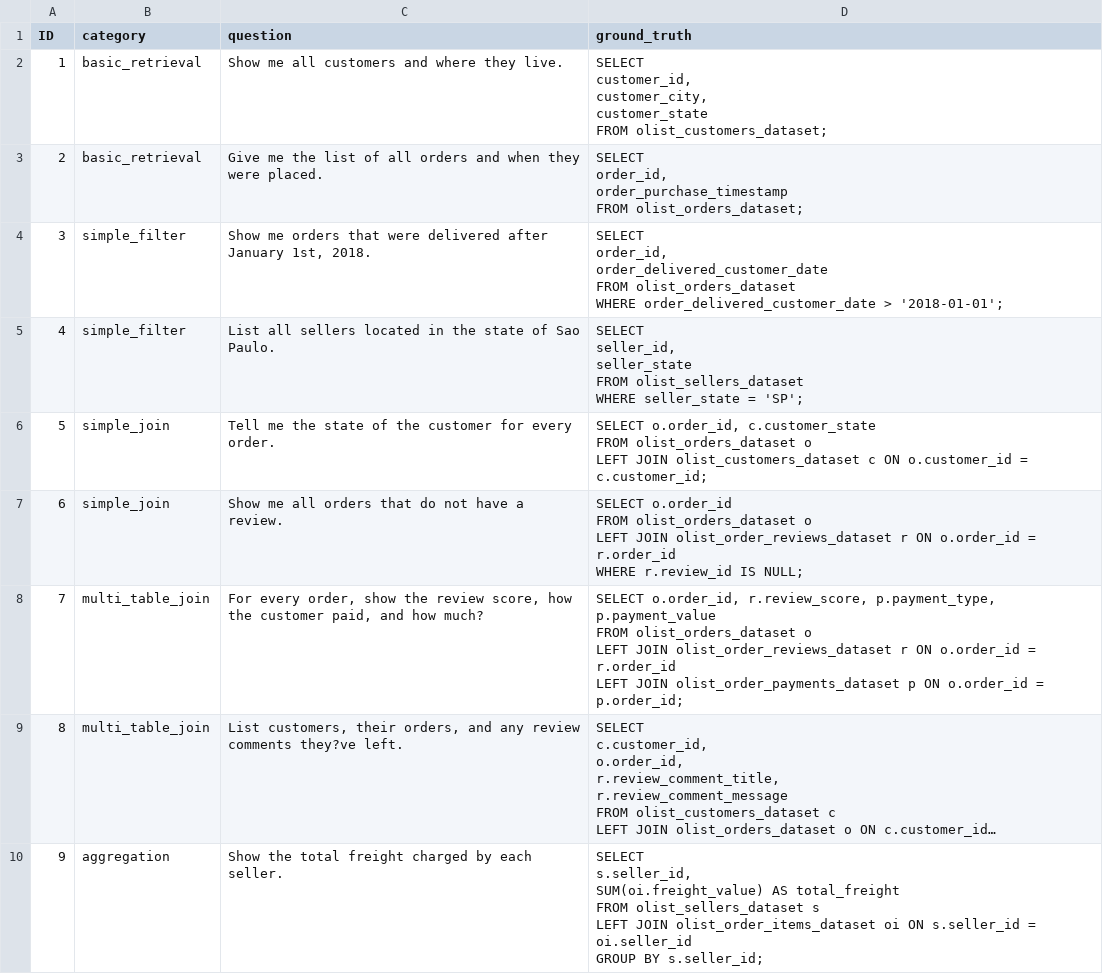
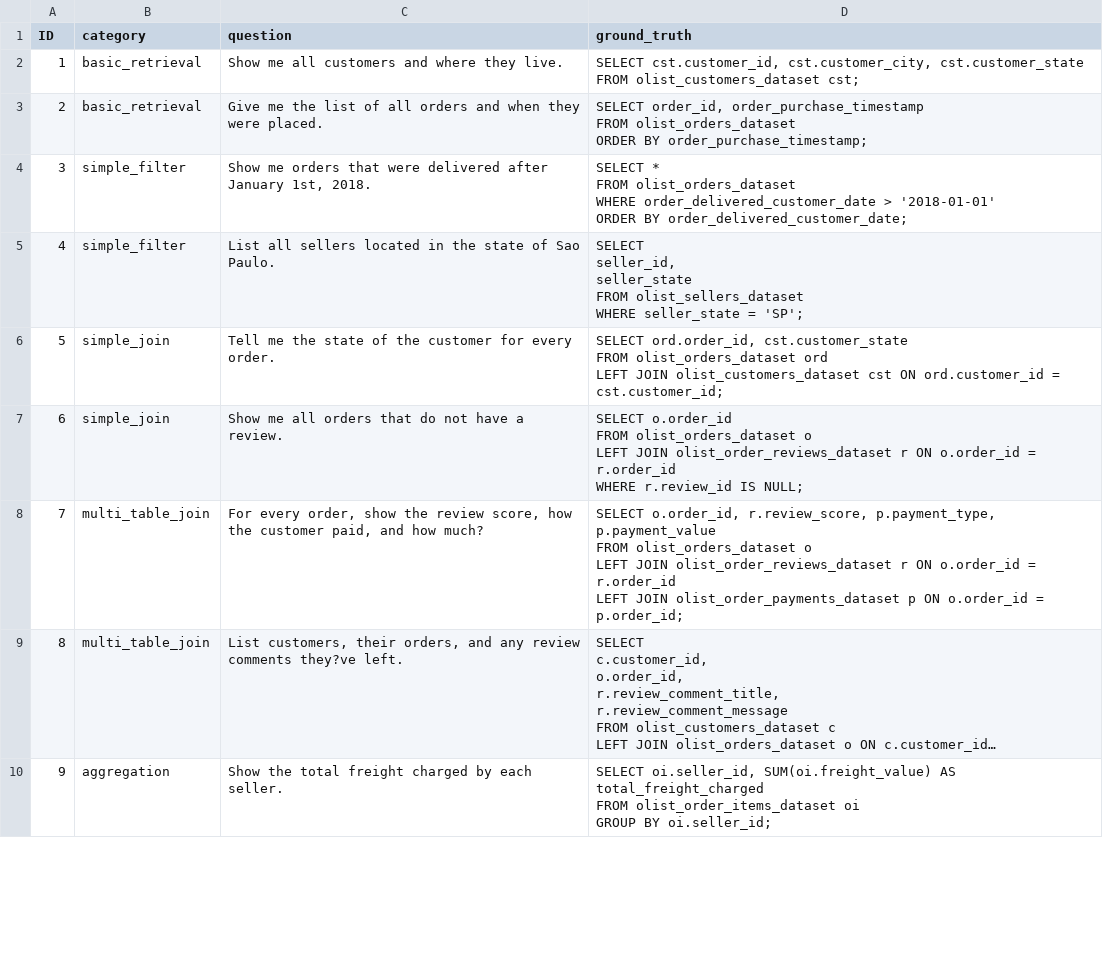
Before and after one commit to v1jaysundaram/text2sql, a CSV file: test_dataset.csv, drawn as a sheet; only a part is shown; long unchanged cells end in …; ↵ is a line break in a cell; the diff covers the shown part only; the diff names each change by its address in the sheet, - before the commit and + after, or states it on an @@ line.

Commit message:
update ground truth answers after eval

```diff
--- a/test_dataset.csv
+++ b/test_dataset.csv
-D2 (ground_truth): SELECT ↵ customer_id, ↵ customer_city, ↵ customer_state ↵ FROM olist_customers_dataset;
+D2 (ground_truth): SELECT cst.customer_id, cst.customer_city, cst.customer_state FROM olist_customers_dataset cst;
-D3 (ground_truth): …order_purchase_timestamp ↵ FROM olist_orders_dataset;
+D3 (ground_truth): …order_purchase_timestamp ↵ FROM olist_orders_dataset ↵ ORDER BY order_purchase_timestamp;
-D4 (ground_truth): SELECT ↵ order_id, ↵ order_delivered_customer_date ↵ FROM olist_orders_dataset ↵ WHERE order_delivered_customer_date > '2018-01-01';
+D4 (ground_truth): SELECT * ↵ FROM olist_orders_dataset ↵ WHERE order_delivered_customer_date > '2018-01-01' ↵ ORDER BY order_delivered_customer_date;
-D6 (ground_truth): SELECT o.order_id, c.customer_state ↵ FROM olist_orders_dataset o ↵ LEFT JOIN olist_customers_dataset c ON o.customer_id = c.customer_id;
+D6 (ground_truth): SELECT ord.order_id, cst.customer_state ↵ FROM olist_orders_dataset ord ↵ LEFT JOIN olist_customers_dataset cst ON ord.customer_id = cst.customer_id;
-D10 (ground_truth): SELECT ↵ s.seller_id, ↵ SUM(oi.freight_value) AS total_freight ↵ FROM olist_sellers_dataset s ↵ LEFT JOIN olist_order_items_dataset oi ON s.seller_id = oi.seller_id ↵ GROUP BY s.seller_id;
+D10 (ground_truth): SELECT oi.seller_id, SUM(oi.freight_value) AS total_freight_charged ↵ FROM olist_order_items_dataset oi ↵ GROUP BY oi.seller_id;
```
Also changed, not shown: 1 removed row and 4 edited cells elsewhere in this file, 1 other file.
